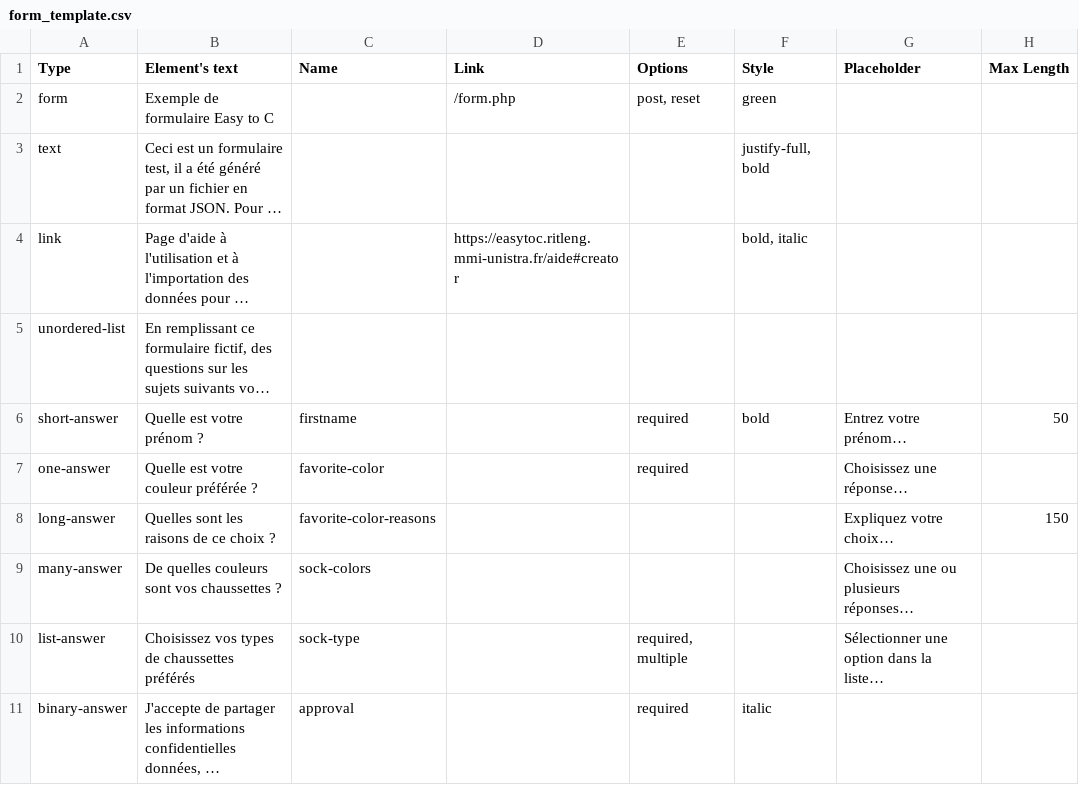
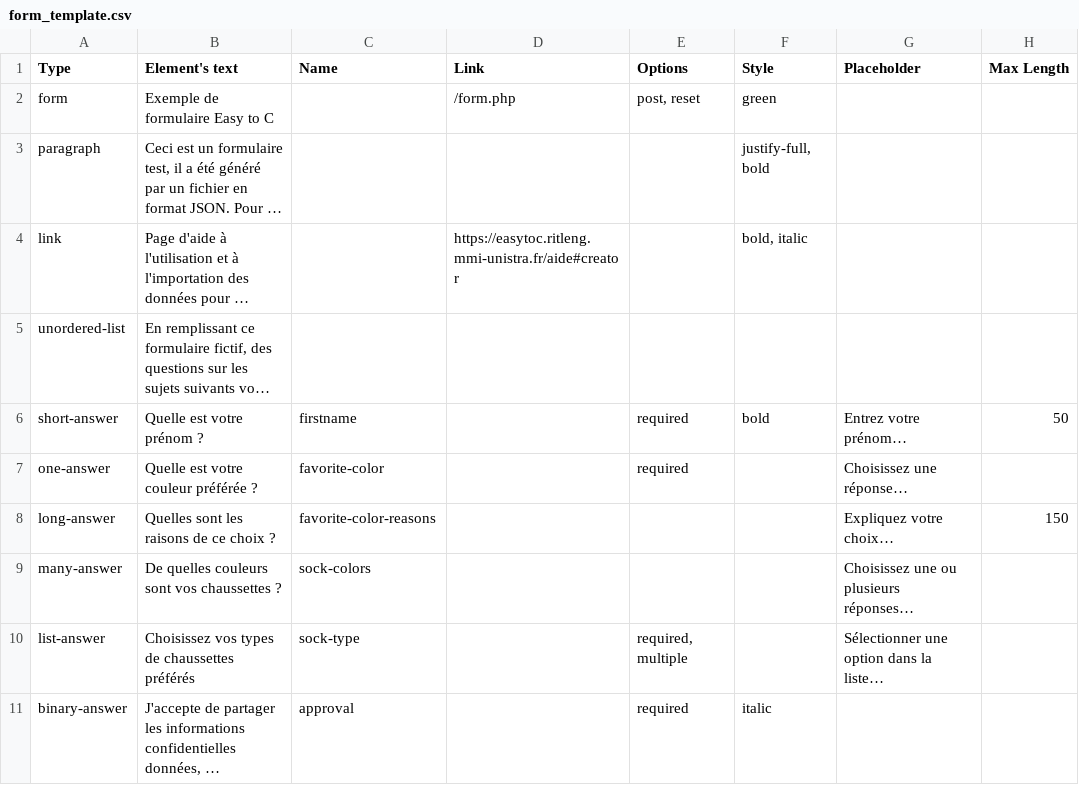
Before and after one commit to Aimee-RTLNG/easytoc, a CSV file: public/templates/form_template.csv, drawn as a sheet; only a part is shown; long unchanged cells end in …; the diff names each change by its address in the sheet, - before the commit and + after, or states it on an @@ line.

```diff
--- a/public/templates/form_template.csv
+++ b/public/templates/form_template.csv
-A3 (Type): text
+A3 (Type): paragraph
```
Also changed, not shown: 8 other files.
